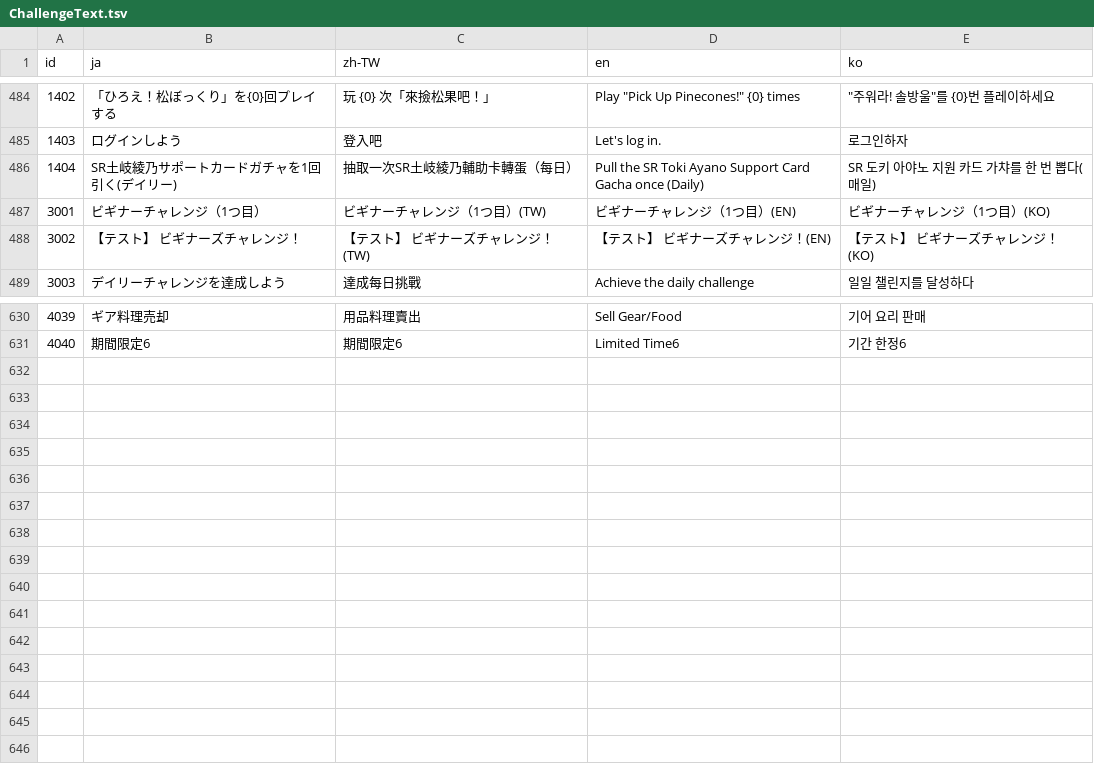
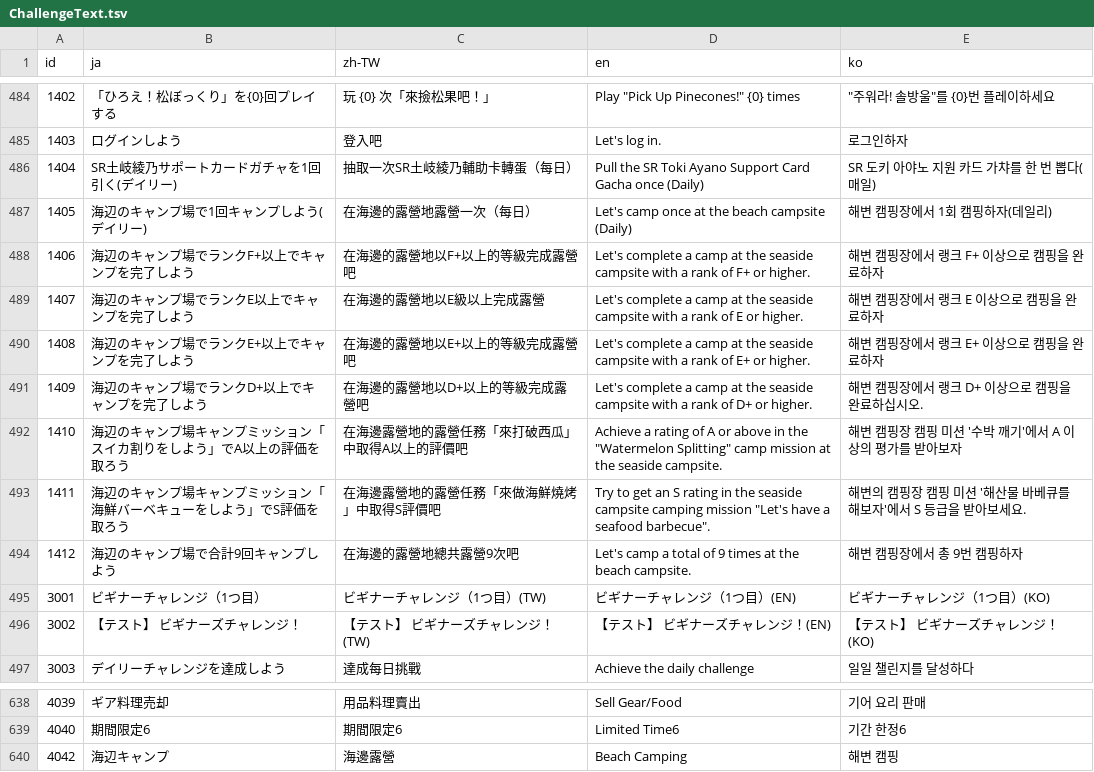
Before and after one commit to game4353/camp-data, a TSV file: data/tsv/TextMap/ChallengeText.tsv, drawn as a sheet; only a part is shown, gaps mark what is left out; the diff names each change by its address in the sheet, - before the commit and + after, or states it on an @@ line.

```diff
--- a/data/tsv/TextMap/ChallengeText.tsv
+++ b/data/tsv/TextMap/ChallengeText.tsv
+row 487: 1405 | 海辺のキャンプ場で1回キャンプしよう(デイリー) | 在海邊的露營地露營一次（每日） | Let's camp once at the beach campsite (Daily) | 해변 캠핑장에서 1회 캠핑하자(데일리)
+row 488: 1406 | 海辺のキャンプ場でランクF+以上でキャンプを完了しよう | 在海邊的露營地以F+以上的等級完成露營吧 | Let's complete a camp at the seaside campsite with a rank of F+ or higher. | 해변 캠핑장에서 랭크 F+ 이상으로 캠핑을 완료하자
+row 489: 1407 | 海辺のキャンプ場でランクE以上でキャンプを完了しよう | 在海邊的露營地以E級以上完成露營 | Let's complete a camp at the seaside campsite with a rank of E or higher. | 해변 캠핑장에서 랭크 E 이상으로 캠핑을 완료하자
+row 490: 1408 | 海辺のキャンプ場でランクE+以上でキャンプを完了しよう | 在海邊的露營地以E+以上的等級完成露營吧 | Let's complete a camp at the seaside campsite with a rank of E+ or higher. | 해변 캠핑장에서 랭크 E+ 이상으로 캠핑을 완료하자
+row 491: 1409 | 海辺のキャンプ場でランクD+以上でキャンプを完了しよう | 在海邊的露營地以D+以上的等級完成露營吧 | Let's complete a camp at the seaside campsite with a rank of D+ or higher. | 해변 캠핑장에서 랭크 D+ 이상으로 캠핑을 완료하십시오.
+row 492: 1410 | 海辺のキャンプ場キャンプミッション「スイカ割りをしよう」でA以上の評価を取ろう | 在海邊露營地的露營任務「來打破西瓜」中取得A以上的評價吧 | Achieve a rating of A or above in the "Watermelon Splitting" camp mission at the seaside campsite. | 해변 캠핑장 캠핑 미션 '수박 깨기'에서 A 이상의 평가를 받아보자
+row 493: 1411 | 海辺のキャンプ場キャンプミッション「海鮮バーベキューをしよう」でS評価を取ろう | 在海邊露營地的露營任務「來做海鮮燒烤」中取得S評價吧 | Try to get an S rating in the seaside campsite camping mission "Let's have a seafood barbecue". | 해변의 캠핑장 캠핑 미션 '해산물 바베큐를 해보자'에서 S 등급을 받아보세요.
+row 494: 1412 | 海辺のキャンプ場で合計9回キャンプしよう | 在海邊的露營地總共露營9次吧 | Let's camp a total of 9 times at the beach campsite. | 해변 캠핑장에서 총 9번 캠핑하자
+row 640: 4042 | 海辺キャンプ | 海邊露營 | Beach Camping | 해변 캠핑
```
Also changed, not shown: data/tsv/Resource/iOS.tsv, data/tsv/Shop.tsv, 37 other files.
